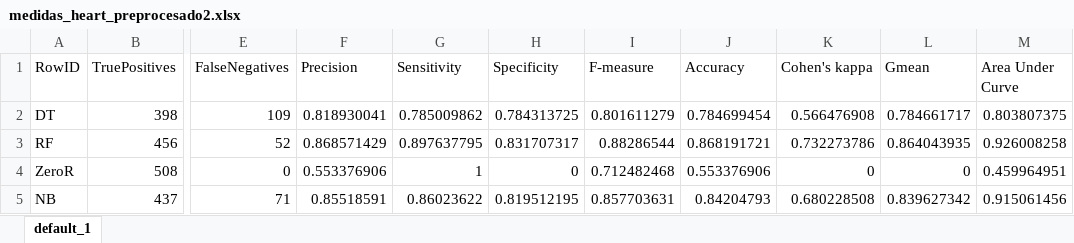
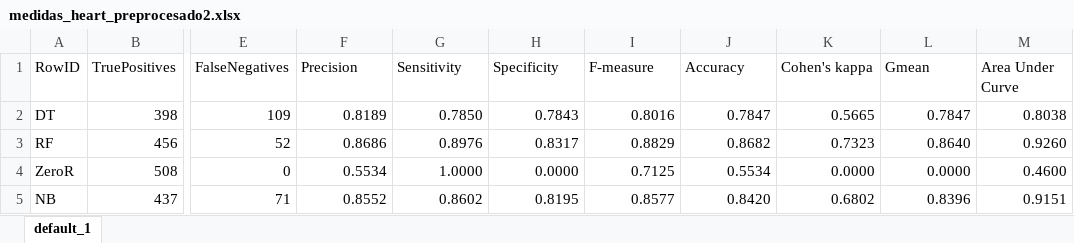
Before and after one commit to Mapachana/Practicas-IN, an Excel workbook: tablas/medidas_heart_preprocesado2.xlsx, sheet default_1, drawn as a sheet; only a part is shown, gaps mark what is left out; values as stored, in another font and other column widths than the file's, no borders; the diff covers the shown part only; the diff names each change by its address in the sheet, - before the commit and + after, or states it on an @@ line.

```diff
--- a/tablas/medidas_heart_preprocesado2.xlsx (sheet default_1)
+++ b/tablas/medidas_heart_preprocesado2.xlsx (sheet default_1)
-F2 (Precision): 0.818930041
+F2 (Precision): 0.8189
-G2 (Sensitivity): 0.785009862
+G2 (Sensitivity): 0.7850
-H2 (Specificity): 0.784313725
+H2 (Specificity): 0.7843
-I2 (F-measure): 0.801611279
+I2 (F-measure): 0.8016
-J2 (Accuracy): 0.784699454
+J2 (Accuracy): 0.7847
-K2 (Cohen's kappa): 0.566476908
+K2 (Cohen's kappa): 0.5665
-L2 (Gmean): 0.784661717
+L2 (Gmean): 0.7847
-M2 (Area Under Curve): 0.803807375
+M2 (Area Under Curve): 0.8038
-F3 (Precision): 0.868571429
+F3 (Precision): 0.8686
-G3 (Sensitivity): 0.897637795
+G3 (Sensitivity): 0.8976
-H3 (Specificity): 0.831707317
+H3 (Specificity): 0.8317
-I3 (F-measure): 0.88286544
+I3 (F-measure): 0.8829
-J3 (Accuracy): 0.868191721
+J3 (Accuracy): 0.8682
-K3 (Cohen's kappa): 0.732273786
+K3 (Cohen's kappa): 0.7323
-L3 (Gmean): 0.864043935
+L3 (Gmean): 0.8640
-M3 (Area Under Curve): 0.926008258
+M3 (Area Under Curve): 0.9260
-F4 (Precision): 0.553376906
+F4 (Precision): 0.5534
-G4 (Sensitivity): 1
+G4 (Sensitivity): 1.0000
-H4 (Specificity): 0
+H4 (Specificity): 0.0000
-I4 (F-measure): 0.712482468
+I4 (F-measure): 0.7125
-J4 (Accuracy): 0.553376906
+J4 (Accuracy): 0.5534
-K4 (Cohen's kappa): 0
+K4 (Cohen's kappa): 0.0000
-L4 (Gmean): 0
+L4 (Gmean): 0.0000
-M4 (Area Under Curve): 0.459964951
+M4 (Area Under Curve): 0.4600
-F5 (Precision): 0.85518591
+F5 (Precision): 0.8552
-G5 (Sensitivity): 0.86023622
+G5 (Sensitivity): 0.8602
-H5 (Specificity): 0.819512195
+H5 (Specificity): 0.8195
-I5 (F-measure): 0.857703631
+I5 (F-measure): 0.8577
-J5 (Accuracy): 0.84204793
+J5 (Accuracy): 0.8420
-K5 (Cohen's kappa): 0.680228508
+K5 (Cohen's kappa): 0.6802
-L5 (Gmean): 0.839627342
+L5 (Gmean): 0.8396
-M5 (Area Under Curve): 0.915061456
+M5 (Area Under Curve): 0.9151
```
Also changed, not shown: 16 edited cells elsewhere in this sheet, 2 other files.
